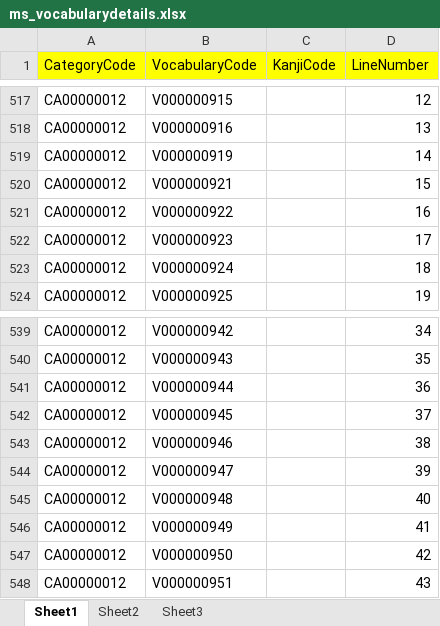
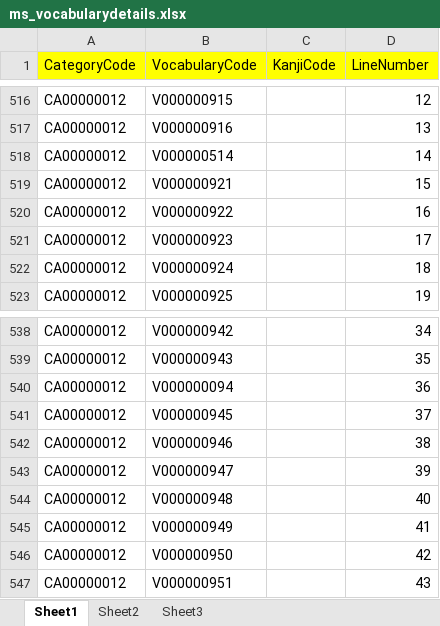
Before and after one commit to conket/conket, an Excel workbook: NihongoVoca - Copy/DB/Data/MSSQL Data/ms_vocabularydetails.xlsx, sheet Sheet1, drawn as a sheet; only a part is shown, gaps mark what is left out; values as stored, in another font and other column widths than the file's, no borders; addresses are those after the commit; the diff covers the shown part only; the diff names each change by its address in the sheet, - before the commit and + after, or states it on an @@ line.

```diff
--- a/NihongoVoca - Copy/DB/Data/MSSQL Data/ms_vocabularydetails.xlsx (sheet Sheet1)
+++ b/NihongoVoca - Copy/DB/Data/MSSQL Data/ms_vocabularydetails.xlsx (sheet Sheet1)
-B518 (VocabularyCode): V000000919
+B518 (VocabularyCode): V000000514
-B540 (VocabularyCode): V000000944
+B540 (VocabularyCode): V000000094
```
Also changed, not shown: 1 added row, 2 removed rows and 46 edited cells elsewhere in this sheet, NihongoVoca - Copy/DB/Data/MSSQL Data/full.xlsx, 4 other files.
